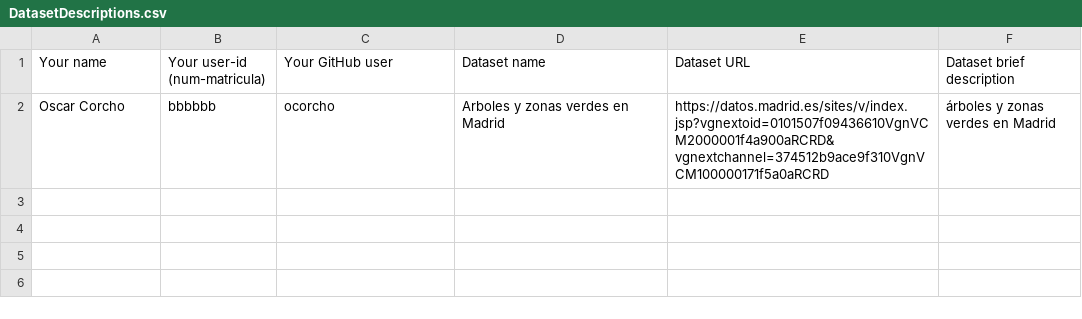
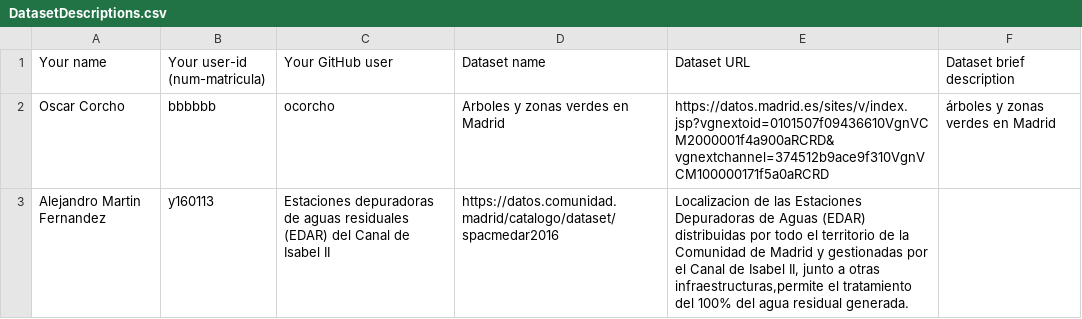
Before and after one commit to FacultadInformatica-LinkedData/Curso2020-2021, a CSV file: Assignment1/DatasetDescriptions.csv, drawn as a sheet; the diff names each change by its address in the sheet, - before the commit and + after, or states it on an @@ line.

Commit message:
Update DatasetDescriptions.csv

```diff
--- a/Assignment1/DatasetDescriptions.csv
+++ b/Assignment1/DatasetDescriptions.csv
+row 3: Alejandro Martin Fernandez | y160113 | Estaciones depuradoras de aguas residuales (EDAR) del Canal de Isabel II | https://datos.comunidad.madrid/catalogo/dataset/spacmedar2016 | Localizacion de las Estaciones Depuradoras de Aguas (EDAR) distribuidas por todo el territorio de la Comunidad de Madrid y gestionadas por el Canal de Isabel II, junto a otras infraestructuras,permite el tratamiento del 100% del agua residual generada.
```
